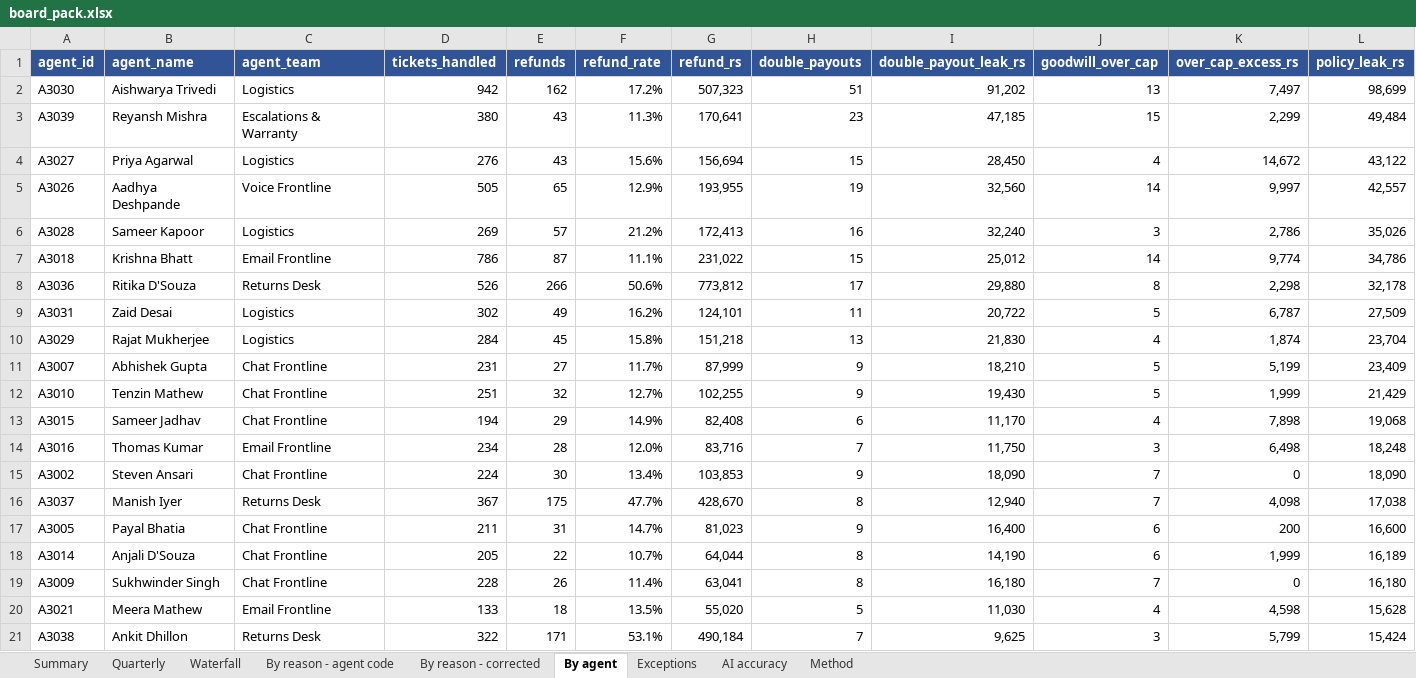
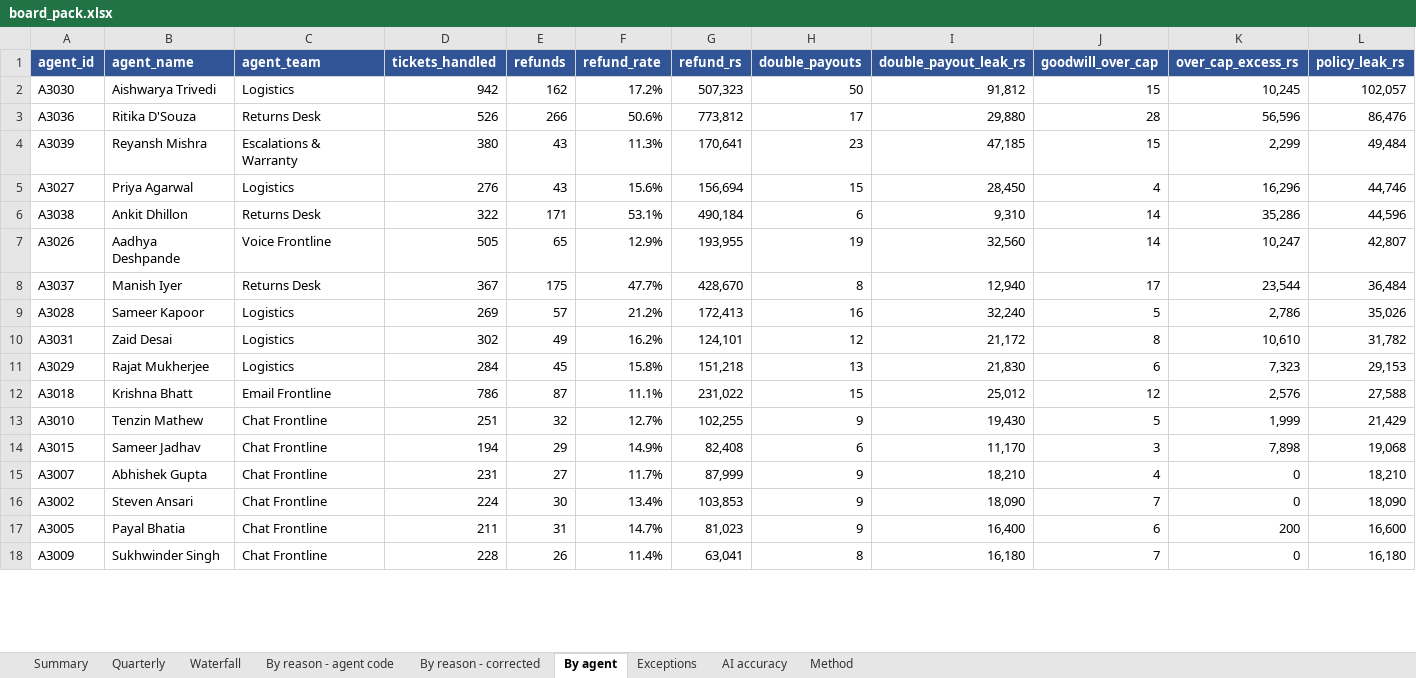
Before and after one commit to abhishekbidare03/Verio_Audio, an Excel workbook: output/board_pack.xlsx, sheet By agent, drawn as a sheet; only a part is shown; values as stored, in another font and other column widths than the file's, no borders; removed rows and columns are numbered as before the commit, all else as after; the diff covers the shown part only; the diff names each change by its address in the sheet, - before the commit and + after, or states it on an @@ line.

```diff
--- a/output/board_pack.xlsx (sheet By agent)
+++ b/output/board_pack.xlsx (sheet By agent)
-H2 (double_payouts): 51
+H2 (double_payouts): 50
-I2 (double_payout_leak_rs): 91,202
+I2 (double_payout_leak_rs): 91,812
-J2 (goodwill_over_cap): 13
+J2 (goodwill_over_cap): 15
-K2 (over_cap_excess_rs): 7,497
+K2 (over_cap_excess_rs): 10,245
-L2 (policy_leak_rs): 98,699
+L2 (policy_leak_rs): 102,057
+row 3: A3036 | Ritika D'Souza | Returns Desk | 526 | 266 | 50.6% | 773,812 | 17 | 29,880 | 28 | 56,596 | 86,476
-K5 (over_cap_excess_rs): 14,672
+K5 (over_cap_excess_rs): 16,296
-L5 (policy_leak_rs): 43,122
+L5 (policy_leak_rs): 44,746
+row 6: A3038 | Ankit Dhillon | Returns Desk | 322 | 171 | 53.1% | 490,184 | 6 | 9,310 | 14 | 35,286 | 44,596
-K7 (over_cap_excess_rs): 9,997
+K7 (over_cap_excess_rs): 10,247
-L7 (policy_leak_rs): 42,557
+L7 (policy_leak_rs): 42,807
+row 8: A3037 | Manish Iyer | Returns Desk | 367 | 175 | 47.7% | 428,670 | 8 | 12,940 | 17 | 23,544 | 36,484
-J9 (goodwill_over_cap): 3
+J9 (goodwill_over_cap): 5
-row 7: A3018 | Krishna Bhatt | Email Frontline | 786 | 87 | 11.1% | 231,022 | 15 | 25,012 | 14 | 9,774 | 34,786
-row 8: A3036 | Ritika D'Souza | Returns Desk | 526 | 266 | 50.6% | 773,812 | 17 | 29,880 | 8 | 2,298 | 32,178
-H10 (double_payouts): 11
+H10 (double_payouts): 12
-I10 (double_payout_leak_rs): 20,722
+I10 (double_payout_leak_rs): 21,172
-J10 (goodwill_over_cap): 5
+J10 (goodwill_over_cap): 8
-K10 (over_cap_excess_rs): 6,787
+K10 (over_cap_excess_rs): 10,610
-L10 (policy_leak_rs): 27,509
+L10 (policy_leak_rs): 31,782
-J11 (goodwill_over_cap): 4
+J11 (goodwill_over_cap): 6
-K11 (over_cap_excess_rs): 1,874
+K11 (over_cap_excess_rs): 7,323
-L11 (policy_leak_rs): 23,704
+L11 (policy_leak_rs): 29,153
-row 11: A3007 | Abhishek Gupta | Chat Frontline | 231 | 27 | 11.7% | 87,999 | 9 | 18,210 | 5 | 5,199 | 23,409
+row 12: A3018 | Krishna Bhatt | Email Frontline | 786 | 87 | 11.1% | 231,022 | 15 | 25,012 | 12 | 2,576 | 27,588
-J14 (goodwill_over_cap): 4
+J14 (goodwill_over_cap): 3
-row 14: A3016 | Thomas Kumar | Email Frontline | 234 | 28 | 12.0% | 83,716 | 7 | 11,750 | 3 | 6,498 | 18,248
+row 15: A3007 | Abhishek Gupta | Chat Frontline | 231 | 27 | 11.7% | 87,999 | 9 | 18,210 | 4 | 0 | 18,210
-row 16: A3037 | Manish Iyer | Returns Desk | 367 | 175 | 47.7% | 428,670 | 8 | 12,940 | 7 | 4,098 | 17,038
-row 18: A3014 | Anjali D'Souza | Chat Frontline | 205 | 22 | 10.7% | 64,044 | 8 | 14,190 | 6 | 1,999 | 16,189
-row 20: A3021 | Meera Mathew | Email Frontline | 133 | 18 | 13.5% | 55,020 | 5 | 11,030 | 4 | 4,598 | 15,628
-row 21: A3038 | Ankit Dhillon | Returns Desk | 322 | 171 | 53.1% | 490,184 | 7 | 9,625 | 3 | 5,799 | 15,424
```
Also changed, not shown: 9 added rows, 6 removed rows and 3 edited cells elsewhere in this sheet, sheet Exceptions, sheet By reason - corrected, sheet Quarterly, sheet Summary, sheet AI accuracy, sheet Method, eval/gold_set_labelling.xlsx, 19 other files.
